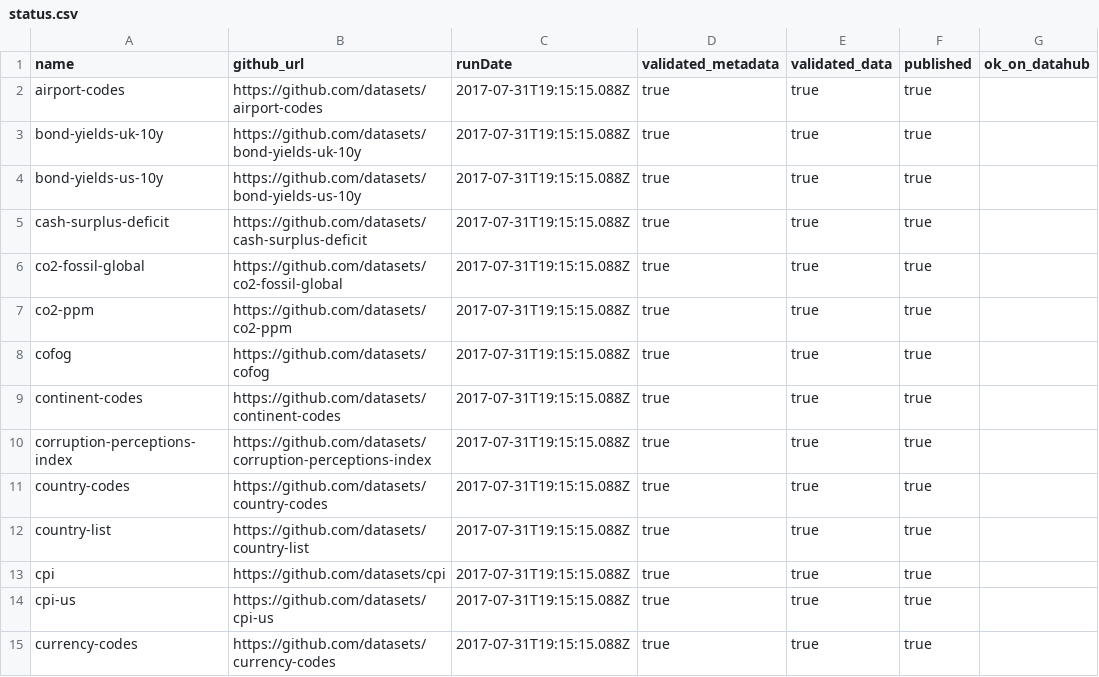
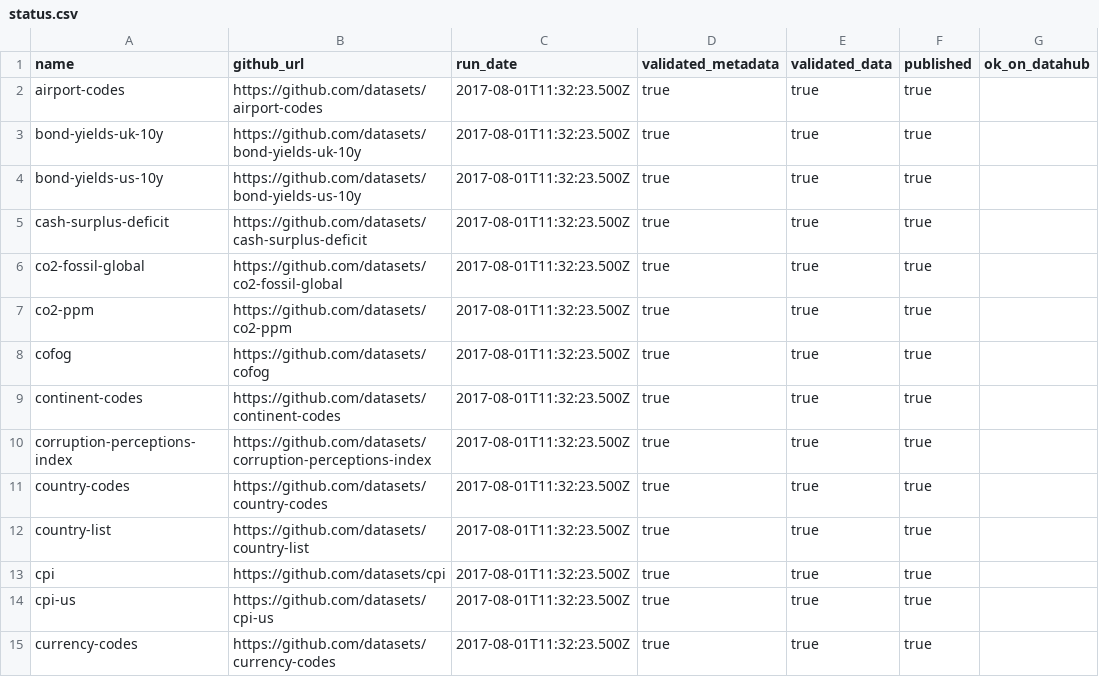
Before and after one commit to datopian/core-datasets-tools, a CSV file: status.csv, drawn as a sheet; only a part is shown; the diff covers the shown part only; the diff names each change by its address in the sheet, - before the commit and + after, or states it on an @@ line.

Commit message:
[updated-status][xs]: renamed runDate to run_date - refs #13

```diff
--- a/status.csv
+++ b/status.csv
-C1: runDate
+C1: run_date
-C2:C15 (run_date): 2017-07-31T19:15:15.088Z
+C2:C15 (run_date): 2017-08-01T11:32:23.500Z
```
Also changed, not shown: 43 edited cells elsewhere in this file.
